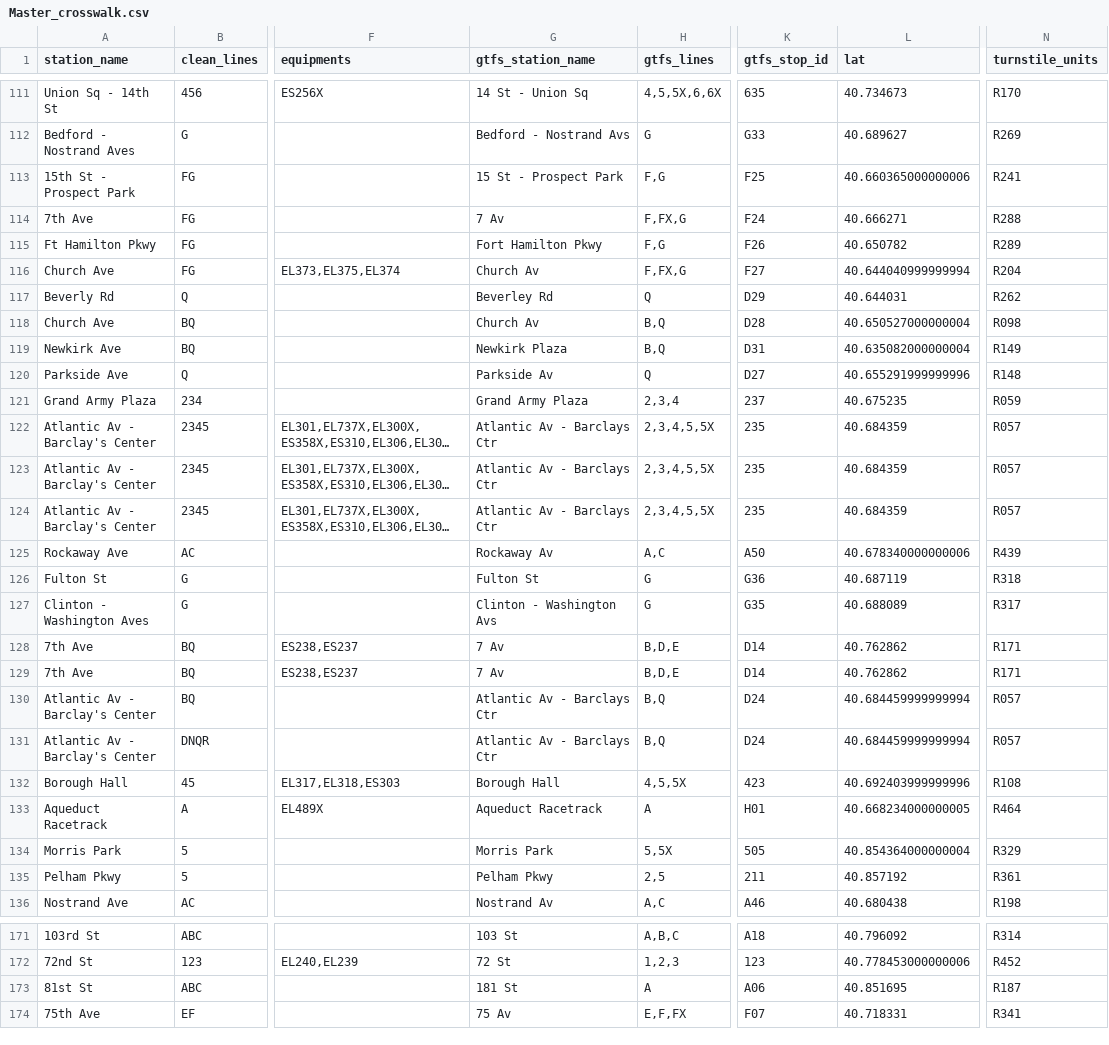
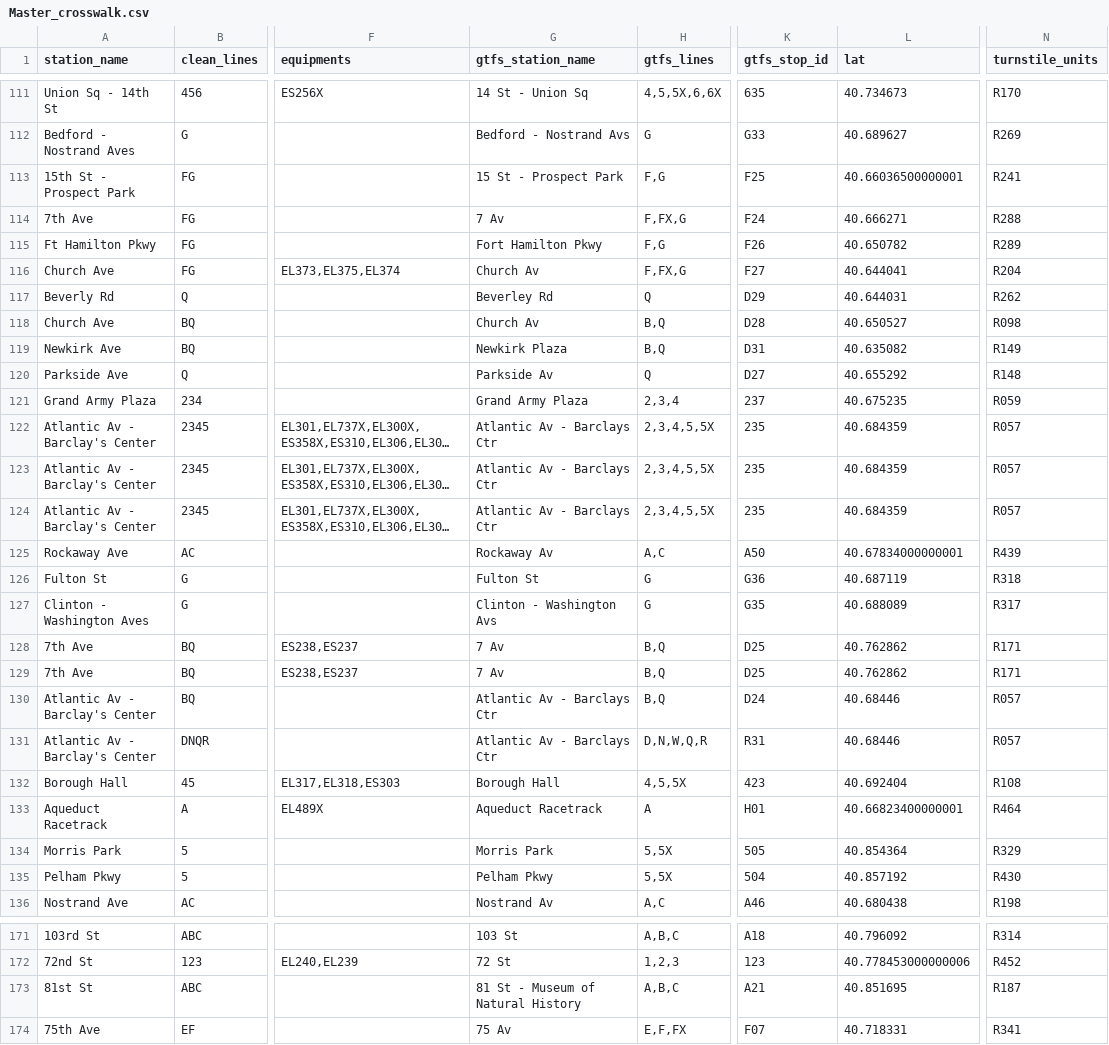
Before and after one commit to tsdataclinic/mta, a CSV file: data/crosswalk/Master_crosswalk.csv, drawn as a sheet; only a part is shown, gaps mark what is left out; long unchanged cells end in …; the diff covers the shown part only; the diff names each change by its address in the sheet, - before the commit and + after, or states it on an @@ line.

```diff
--- a/data/crosswalk/Master_crosswalk.csv
+++ b/data/crosswalk/Master_crosswalk.csv
-L113 (lat): 40.660365000000006
+L113 (lat): 40.66036500000001
-L116 (lat): 40.644040999999994
+L116 (lat): 40.644041
-L118 (lat): 40.650527000000004
+L118 (lat): 40.650527
-L119 (lat): 40.635082000000004
+L119 (lat): 40.635082
-L120 (lat): 40.655291999999996
+L120 (lat): 40.655292
-L125 (lat): 40.678340000000006
+L125 (lat): 40.67834000000001
-H128:H129 (gtfs_lines): B,D,E
+H128:H129 (gtfs_lines): B,Q
-K128:K129 (gtfs_stop_id): D14
+K128:K129 (gtfs_stop_id): D25
-L130:L131 (lat): 40.684459999999994
+L130:L131 (lat): 40.68446
-H131 (gtfs_lines): B,Q
+H131 (gtfs_lines): D,N,W,Q,R
-K131 (gtfs_stop_id): D24
+K131 (gtfs_stop_id): R31
-L132 (lat): 40.692403999999996
+L132 (lat): 40.692404
-L133 (lat): 40.668234000000005
+L133 (lat): 40.66823400000001
-L134 (lat): 40.854364000000004
+L134 (lat): 40.854364
-H135 (gtfs_lines): 2,5
+H135 (gtfs_lines): 5,5X
-K135 (gtfs_stop_id): 211
+K135 (gtfs_stop_id): 504
-N135 (turnstile_units): R361
+N135 (turnstile_units): R430
-G173 (gtfs_station_name): 181 St
+G173 (gtfs_station_name): 81 St - Museum of Natural History
-H173 (gtfs_lines): A
+H173 (gtfs_lines): A,B,C
-K173 (gtfs_stop_id): A06
+K173 (gtfs_stop_id): A21
```
Also changed, not shown: 3 added rows and 102 edited cells elsewhere in this file.
